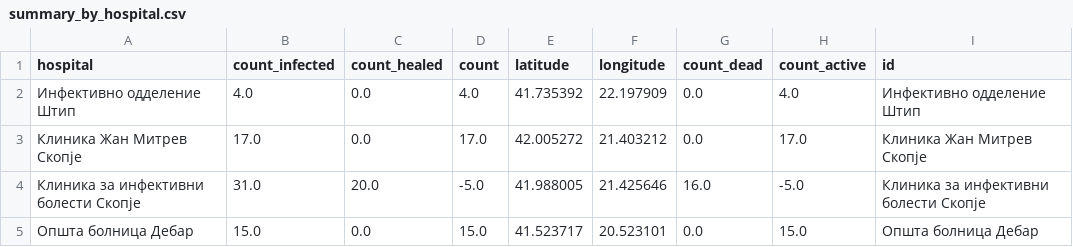
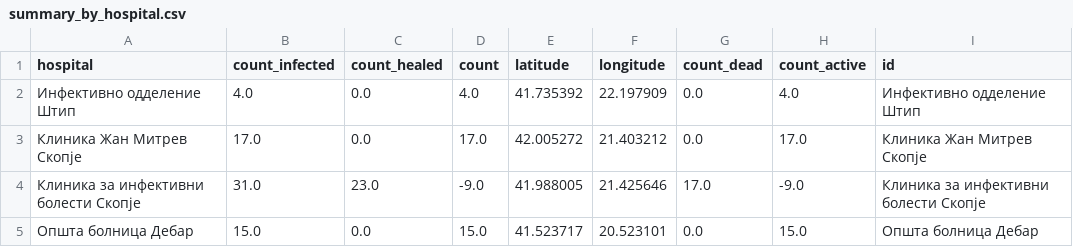
Before and after one commit to klupp/opendata, a CSV file: mk/covid19/datasets/summary_by_hospital.csv, drawn as a sheet.

```diff
--- a/mk/covid19/datasets/summary_by_hospital.csv
+++ b/mk/covid19/datasets/summary_by_hospital.csv
@@ -3,3 +3,3 @@ hospital,count_infected,count_healed,count,latitude,longitude,count_dead,count_a
 Клиника Жан Митрев Скопје,17.0,0.0,17.0,42.005272,21.403212,0.0,17.0,Клиника Жан Митрев Скопје
-Клиника за инфективни болести Скопје,31.0,20.0,-5.0,41.988005,21.425646,16.0,-5.0,Клиника за инфективни болести Скопје
+Клиника за инфективни болести Скопје,31.0,23.0,-9.0,41.988005,21.425646,17.0,-9.0,Клиника за инфективни болести Скопје
 Општа болница Дебар,15.0,0.0,15.0,41.523717,20.523101,0.0,15.0,Општа болница Дебар
```
Also changed, not shown: mk/covid19/datasets/dead_by_hospital.csv, mk/covid19/datasets/dead_by_municipality.csv, 5 other files.
